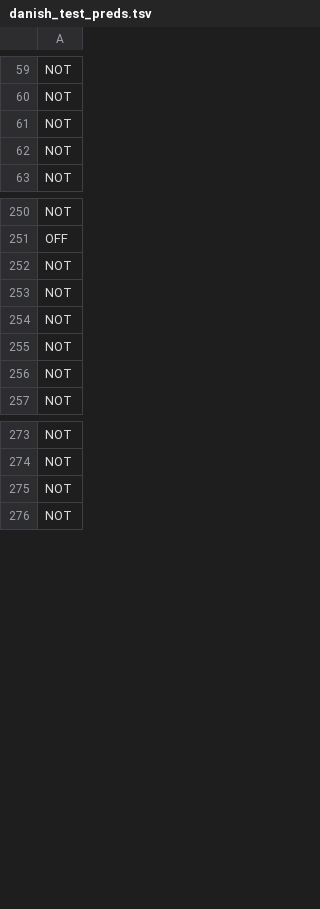
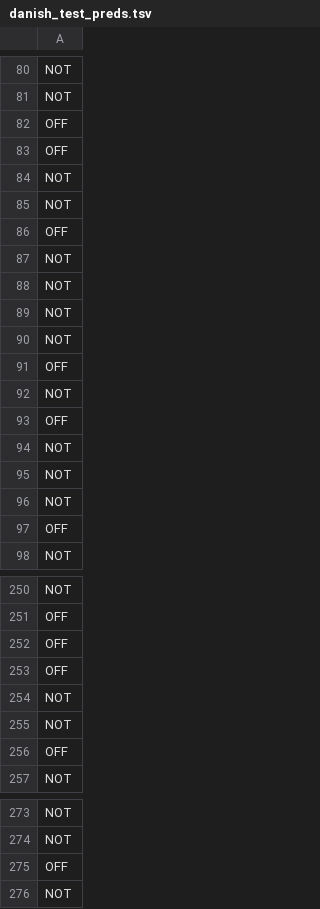
Before and after one commit to shaoncsecu/JAK-OffensEval, a TSV file: model_preds/danish_test_preds.tsv, drawn as a sheet; only a part is shown, gaps mark what is left out; the diff covers the shown part only.

```diff
--- a/model_preds/danish_test_preds.tsv
+++ b/model_preds/danish_test_preds.tsv
@@ -60,4 +81,18 @@ NOT
 NOT
+OFF
+OFF
 NOT
 NOT
+OFF
+NOT
+NOT
+NOT
+NOT
+OFF
+NOT
+OFF
+NOT
+NOT
+NOT
+OFF
 NOT
@@ -251,7 +251,7 @@ NOT
 OFF
+OFF
+OFF
 NOT
 NOT
-NOT
-NOT
-NOT
+OFF
 NOT
@@ -274,3 +274,3 @@ NOT
 NOT
-NOT
+OFF
 NOT
```
Also changed, not shown: 26 added rows, 32 removed rows and 27 moved rows elsewhere in this file, model_preds/arabic_test_preds.tsv, model_preds/arabic_test_preds_with_ids.tsv, 6 other files.
